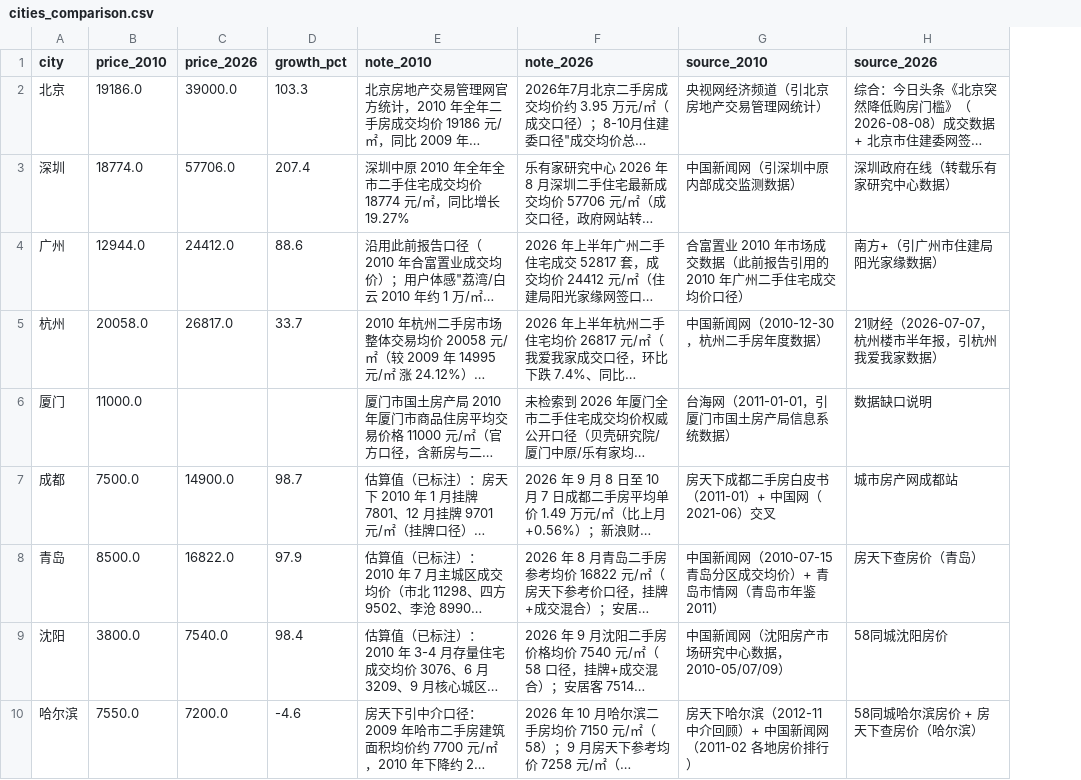
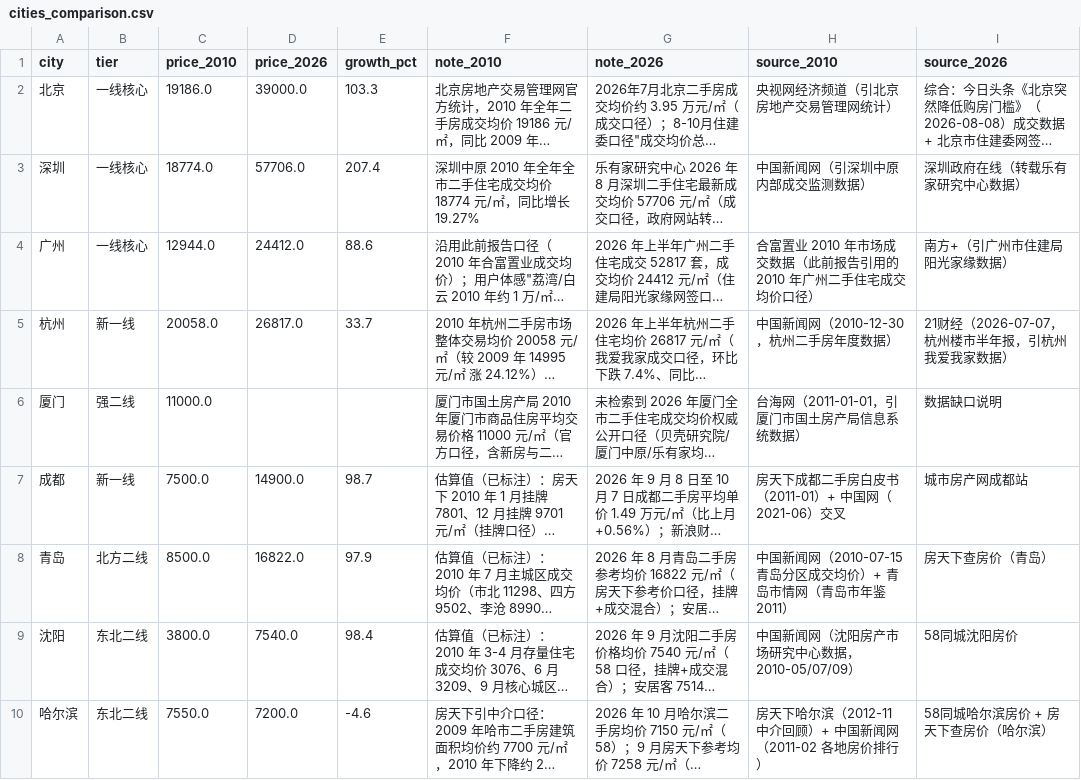
Before and after one commit to ycbc-team/house_prices_analysis, a CSV file: parsed/cities_comparison.csv, drawn as a sheet; only a part is shown; long unchanged cells end in …; the diff covers the shown part only; the diff names each change by its address in the sheet, - before the commit and + after, or states it on an @@ line.

```diff
--- a/parsed/cities_comparison.csv
+++ b/parsed/cities_comparison.csv
+column B (tier), rows 2-10: 一线核心 | 一线核心 | 一线核心 | 新一线 | 强二线 | 新一线 | 北方二线 | 东北二线 | 东北二线
```
Also changed, not shown: 6 added rows elsewhere in this file, 13 other files.
